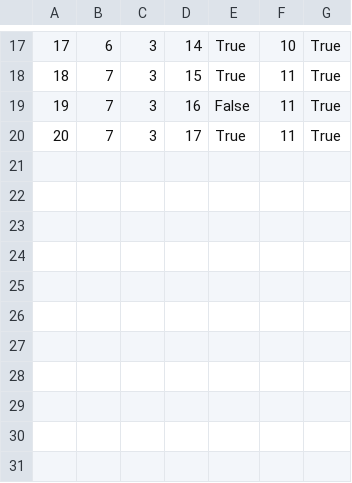
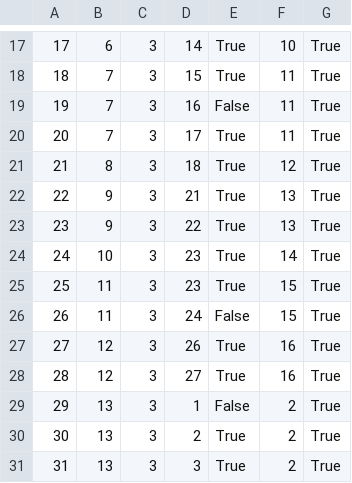
Before and after one commit to anjalovric/Tim1, a CSV file: InitialProject/Resources/Data/alertsGuest2.csv, drawn as a sheet; only a part is shown, gaps mark what is left out.

```diff
--- a/InitialProject/Resources/Data/alertsGuest2.csv
+++ b/InitialProject/Resources/Data/alertsGuest2.csv
@@ -20 +20,12 @@
 20|7|3|17|True|11|True
+21|8|3|18|True|12|True
+22|9|3|21|True|13|True
+23|9|3|22|True|13|True
+24|10|3|23|True|14|True
+25|11|3|23|True|15|True
+26|11|3|24|False|15|True
+27|12|3|26|True|16|True
+28|12|3|27|True|16|True
+29|13|3|1|False|2|True
+30|13|3|2|True|2|True
+31|13|3|3|True|2|True
```
Also changed, not shown: InitialProject/Resources/Data/checkPoints.csv, InitialProject/Resources/Data/tourImages.csv, 6 other files.
